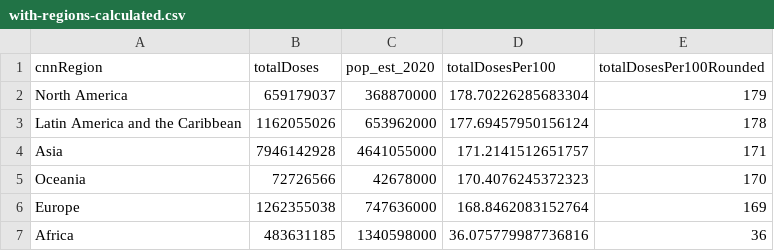
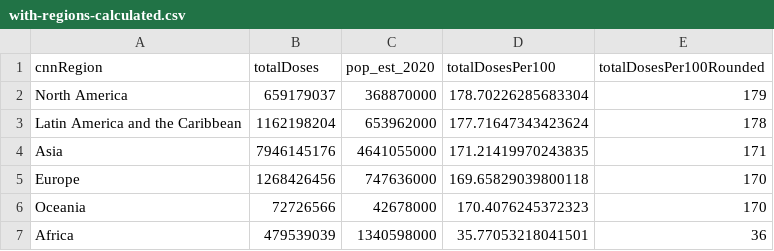
Before and after one commit to codecreative/covid-regional, a CSV file: with-regions-calculated.csv, drawn as a sheet.

```diff
--- a/with-regions-calculated.csv
+++ b/with-regions-calculated.csv
@@ -2,6 +2,6 @@ cnnRegion,totalDoses,pop_est_2020,totalDosesPer100,totalDosesPer100Rounded
 North America,659179037,368870000,178.70226285683304,179
-Latin America and the Caribbean,1162055026,653962000,177.69457950156124,178
-Asia,7946142928,4641055000,171.2141512651757,171
+Latin America and the Caribbean,1162198204,653962000,177.71647343423624,178
+Asia,7946145176,4641055000,171.21419970243835,171
+Europe,1268426456,747636000,169.65829039800118,170
 Oceania,72726566,42678000,170.4076245372323,170
-Europe,1262355038,747636000,168.8462083152764,169
-Africa,483631185,1340598000,36.075779987736816,36
+Africa,479539039,1340598000,35.77053218041501,36
```
Also changed, not shown: with-regions-v2.csv, with-regions.csv.
